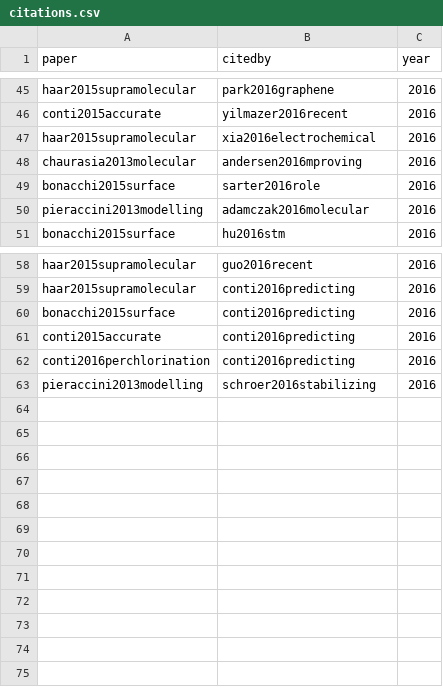
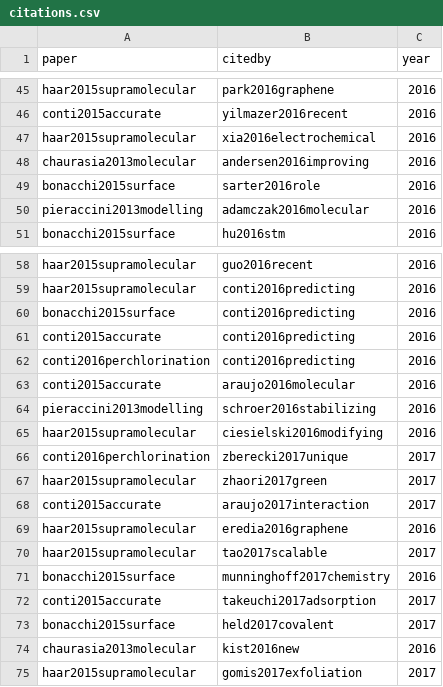
Before and after one commit to SimoneCnt/simonecnt.github.io, a CSV file: _data/citations.csv, drawn as a sheet; only a part is shown, gaps mark what is left out.

Commit message:
Update citations

```diff
--- a/_data/citations.csv
+++ b/_data/citations.csv
@@ -47,3 +47,3 @@ conti2015accurate,yilmazer2016recent,2016
 haar2015supramolecular,xia2016electrochemical,2016
-chaurasia2013molecular,andersen2016mproving,2016
+chaurasia2013molecular,andersen2016improving,2016
 bonacchi2015surface,sarter2016role,2016
@@ -62,2 +62,14 @@ conti2015accurate,conti2016predicting,2016
 conti2016perchlorination,conti2016predicting,2016
+conti2015accurate,araujo2016molecular,2016
 pieraccini2013modelling,schroer2016stabilizing,2016
+haar2015supramolecular,ciesielski2016modifying,2016
+conti2016perchlorination,zberecki2017unique,2017
+haar2015supramolecular,zhaori2017green,2017
+conti2015accurate,araujo2017interaction,2017
+haar2015supramolecular,eredia2016graphene,2016
+haar2015supramolecular,tao2017scalable,2017
+bonacchi2015surface,munninghoff2017chemistry,2016
+conti2015accurate,takeuchi2017adsorption,2017
+bonacchi2015surface,held2017covalent,2017
+chaurasia2013molecular,kist2016new,2016
+haar2015supramolecular,gomis2017exfoliation,2017
```
Also changed, not shown: 2 other files.
